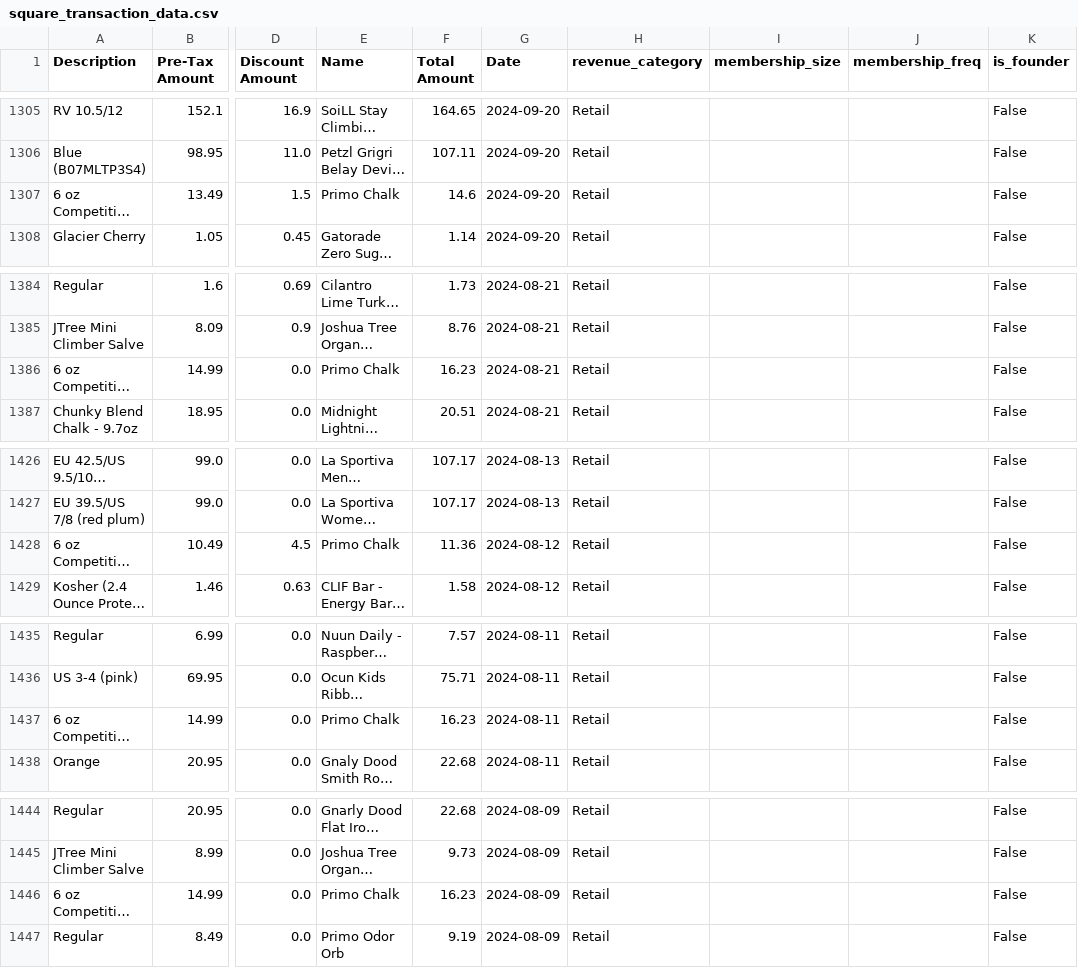
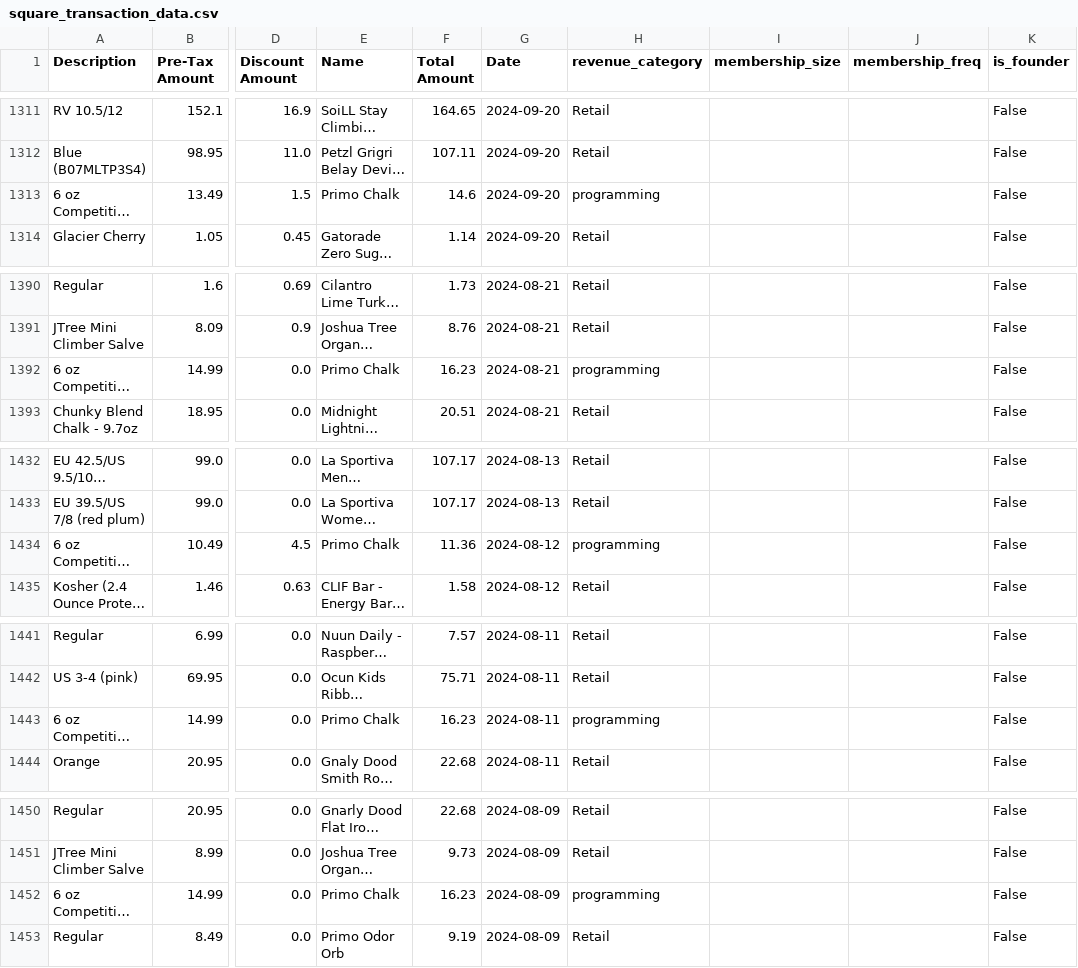
Before and after one commit to steelferguson/basin-climbing-dashboard, a CSV file: data/outputs/square_transaction_data.csv, drawn as a sheet; only a part is shown, gaps mark what is left out; long unchanged cells end in …; addresses are those after the commit; the diff covers the shown part only; the diff names each change by its address in the sheet, - before the commit and + after, or states it on an @@ line.

```diff
--- a/data/outputs/square_transaction_data.csv
+++ b/data/outputs/square_transaction_data.csv
-H1313 (revenue_category): Retail
+H1313 (revenue_category): programming
-H1392 (revenue_category): Retail
+H1392 (revenue_category): programming
-H1434 (revenue_category): Retail
+H1434 (revenue_category): programming
-H1443 (revenue_category): Retail
+H1443 (revenue_category): programming
-H1452 (revenue_category): Retail
+H1452 (revenue_category): programming
```
Also changed, not shown: 6 added rows and 5 edited cells elsewhere in this file, data/outputs/combined_transaction_data.csv, data/outputs/membership_data.py.csv, 6 other files.
